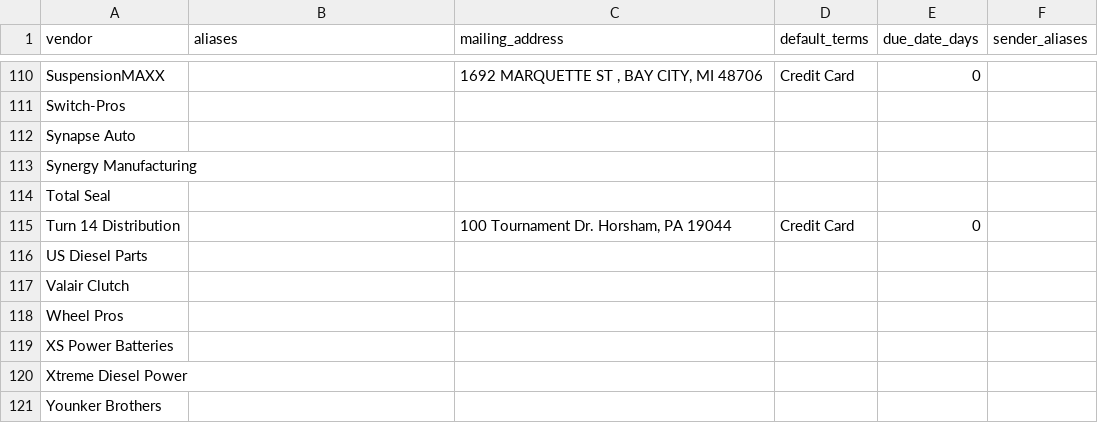
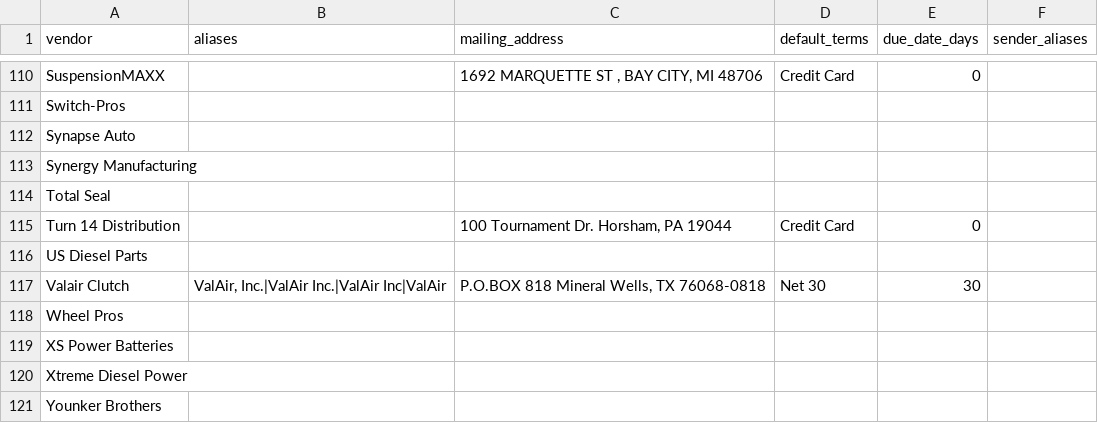
Before and after one commit to DieselMikeK/InvoiceExtractor, a CSV file: vendors.csv, drawn as a sheet; only a part is shown, gaps mark what is left out.

Commit message:
Normalize Valair vendor mapping and clean VA line items

```diff
--- a/vendors.csv
+++ b/vendors.csv
@@ -116,3 +116,3 @@ Turn 14 Distribution,,"100 Tournament Dr. Horsham, PA 19044","Credit Card",0
 US Diesel Parts,
-Valair Clutch,
+Valair Clutch,"ValAir, Inc.|ValAir Inc.|ValAir Inc|ValAir","P.O.BOX 818 Mineral Wells, TX 76068-0818","Net 30",30
 Wheel Pros,
```
Also changed, not shown: 2 other files.
